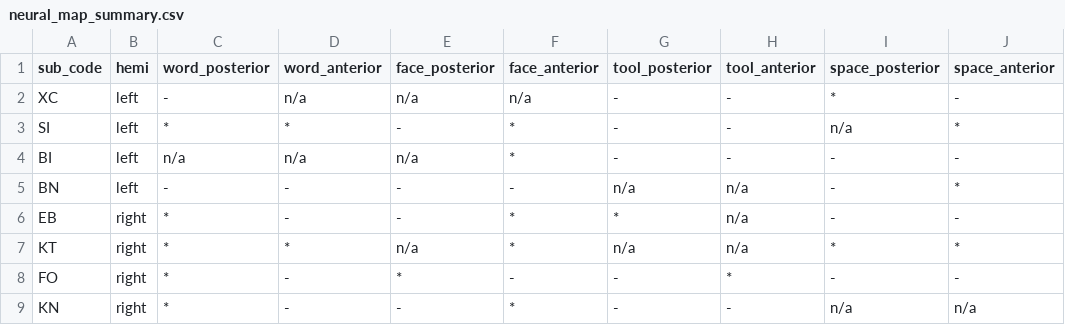
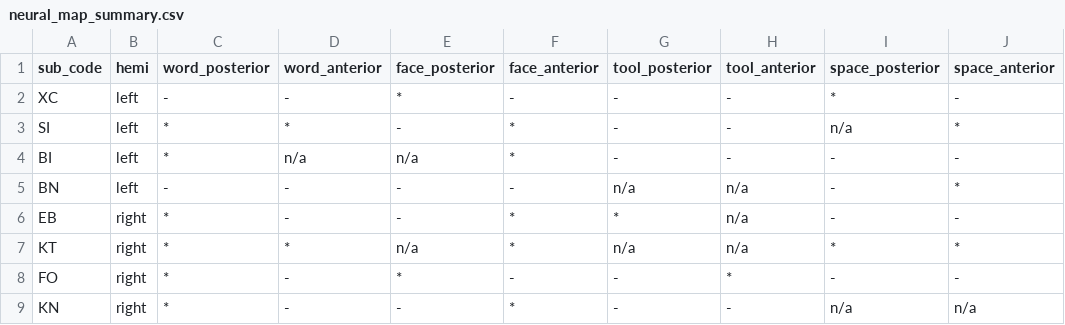
Before and after one commit to vayzenb/hemispace, a CSV file: results/tables/neural_map_summary.csv, drawn as a sheet.

```diff
--- a/results/tables/neural_map_summary.csv
+++ b/results/tables/neural_map_summary.csv
@@ -1,5 +1,5 @@
 sub_code,hemi,word_posterior,word_anterior,face_posterior,face_anterior,tool_posterior,tool_anterior,space_posterior,space_anterior
-XC,left,-,n/a,n/a,n/a,-,-,*,-
+XC,left,-,-,*,-,-,-,*,-
 SI,left,*,*,-,*,-,-,n/a,*
-BI,left,n/a,n/a,n/a,*,-,-,-,-
+BI,left,*,n/a,n/a,*,-,-,-,-
 BN,left,-,-,-,-,n/a,n/a,-,*
```
Also changed, not shown: results/tables/acc_percentiles_primary.csv, results/tables/acc_summary_primary.csv, 28 other files.
